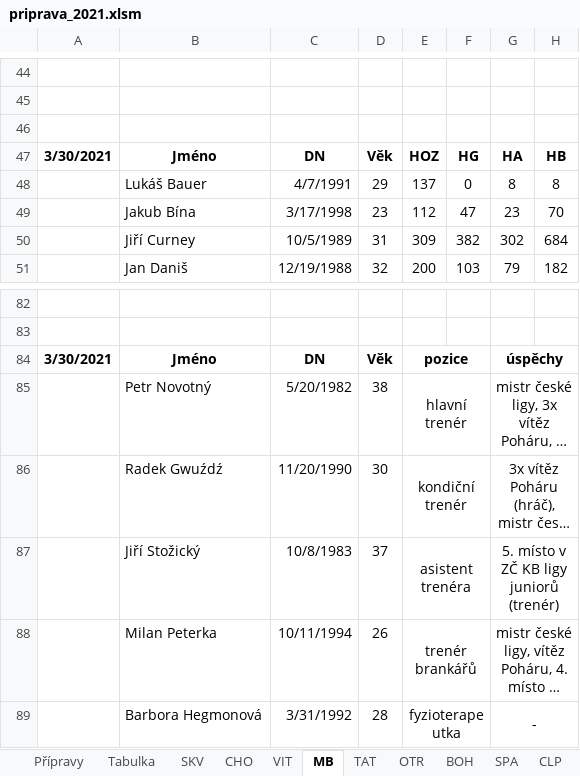
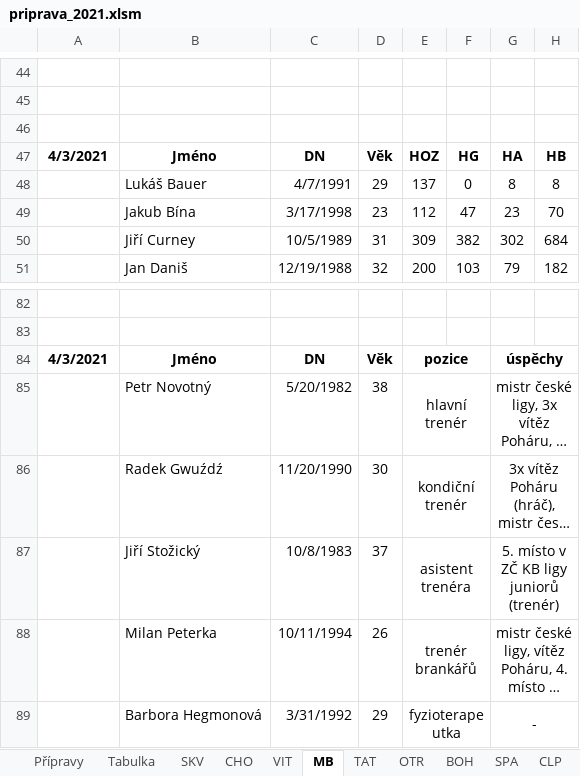
Before and after one commit to klimarichard/ceskyflorbal, an Excel workbook: priprava_2021.xlsm, sheet MB, drawn as a sheet; only a part is shown, gaps mark what is left out; long unchanged cells end in …; values as stored, in another font and other column widths than the file's, no borders; conditional formats not drawn; the diff names each change by its address in the sheet, - before the commit and + after, or states it on an @@ line.

```diff
--- a/priprava_2021.xlsm (sheet MB)
+++ b/priprava_2021.xlsm (sheet MB)
-A47: 3/30/2021
+A47: 4/3/2021
-A84: 3/30/2021
+A84: 4/3/2021
-D89: 28
+D89: 29
```
Also changed, not shown: sheet Přípravy, sheet CHO, sheet VIT, sheet HAT, sheet SPA, sheet TAT, 5 more sheets, priprava_2021_playoff.xlsm.
